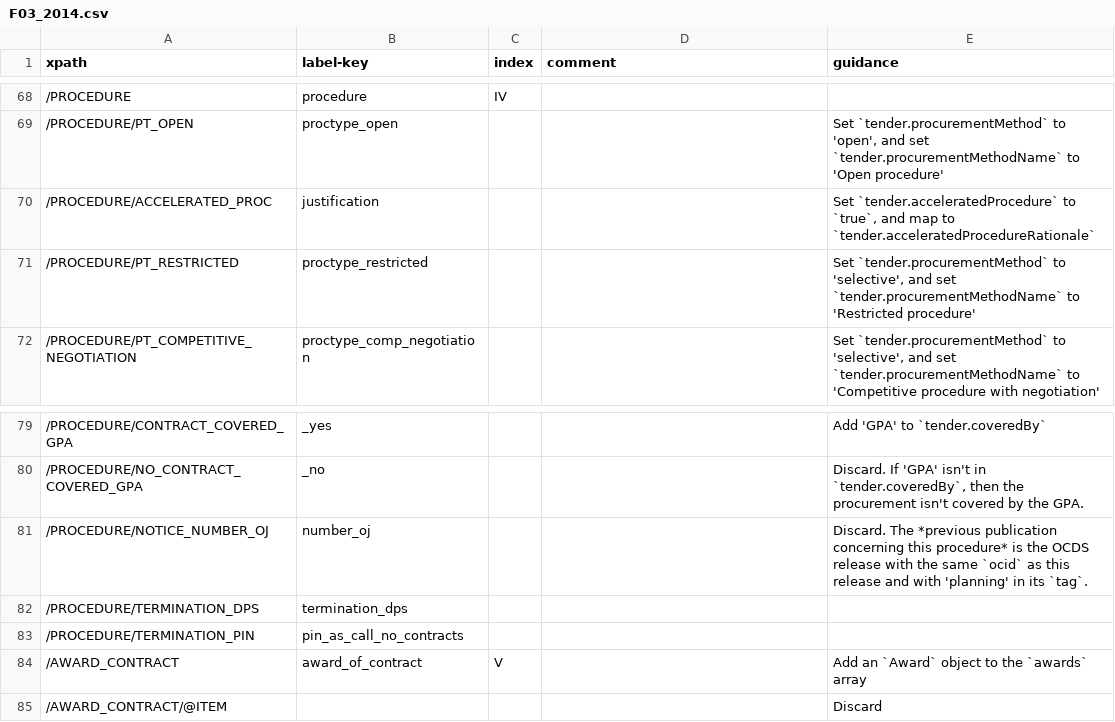
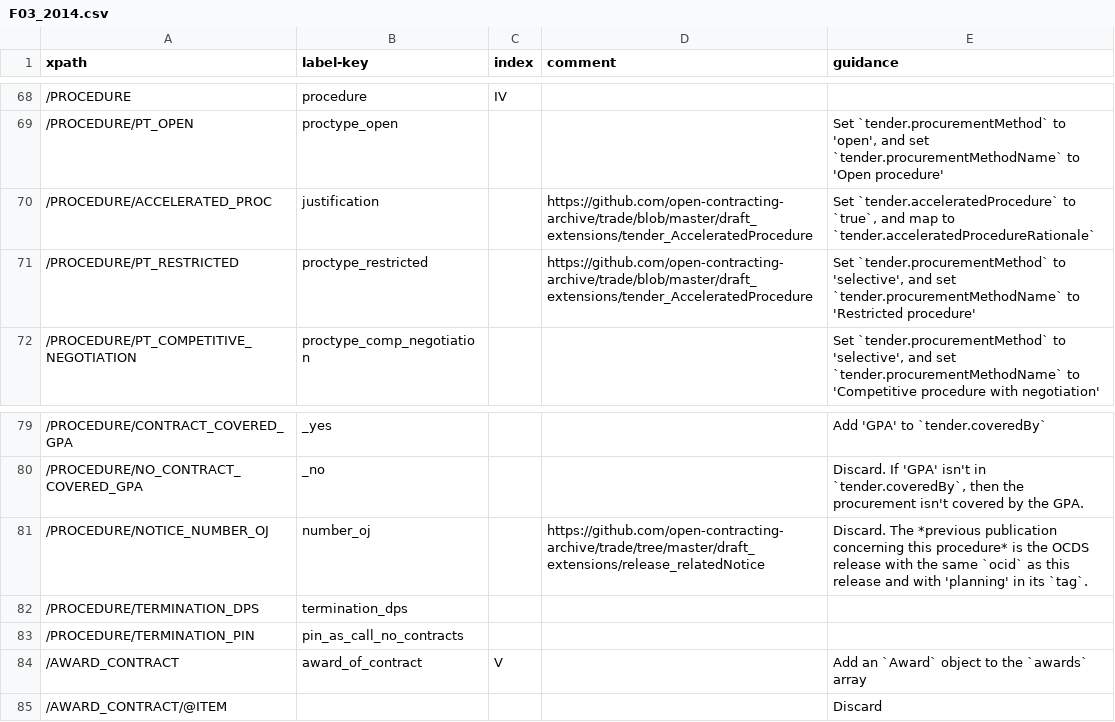
Before and after one commit to open-contracting/european-union-support, a CSV file: output/mapping/F03_2014.csv, drawn as a sheet; only a part is shown, gaps mark what is left out.

```diff
--- a/output/mapping/F03_2014.csv
+++ b/output/mapping/F03_2014.csv
@@ -69,4 +69,4 @@ xpath,label-key,index,comment,guidance
 /PROCEDURE/PT_OPEN,proctype_open,,,"Set `tender.procurementMethod` to 'open', and set `tender.procurementMethodName` to 'Open procedure'"
-/PROCEDURE/ACCELERATED_PROC,justification,,,"Set `tender.acceleratedProcedure` to `true`, and map to `tender.acceleratedProcedureRationale`"
-/PROCEDURE/PT_RESTRICTED,proctype_restricted,,,"Set `tender.procurementMethod` to 'selective', and set `tender.procurementMethodName` to 'Restricted procedure'"
+/PROCEDURE/ACCELERATED_PROC,justification,,https://github.com/open-contracting-archive/trade/blob/master/draft_extensions/tender_AcceleratedProcedure,"Set `tender.acceleratedProcedure` to `true`, and map to `tender.acceleratedProcedureRationale`"
+/PROCEDURE/PT_RESTRICTED,proctype_restricted,,https://github.com/open-contracting-archive/trade/blob/master/draft_extensions/tender_AcceleratedProcedure,"Set `tender.procurementMethod` to 'selective', and set `tender.procurementMethodName` to 'Restricted procedure'"
 /PROCEDURE/PT_COMPETITIVE_NEGOTIATION,proctype_comp_negotiation,,,"Set `tender.procurementMethod` to 'selective', and set  `tender.procurementMethodName` to 'Competitive procedure with negotiation'"
@@ -80,3 +80,3 @@ xpath,label-key,index,comment,guidance
 /PROCEDURE/NO_CONTRACT_COVERED_GPA,_no,,,"Discard. If 'GPA' isn't in `tender.coveredBy`, then the procurement isn't covered by the GPA."
-/PROCEDURE/NOTICE_NUMBER_OJ,number_oj,,,Discard. The *previous publication concerning this procedure* is the OCDS release with the same `ocid` as this release and with 'planning' in its `tag`.
+/PROCEDURE/NOTICE_NUMBER_OJ,number_oj,,https://github.com/open-contracting-archive/trade/tree/master/draft_extensions/release_relatedNotice,Discard. The *previous publication concerning this procedure* is the OCDS release with the same `ocid` as this release and with 'planning' in its `tag`.
 /PROCEDURE/TERMINATION_DPS,termination_dps,,,
```
Also changed, not shown: output/mapping/F02_2014.csv, output/mapping/F05_2014.csv, 5 other files.
